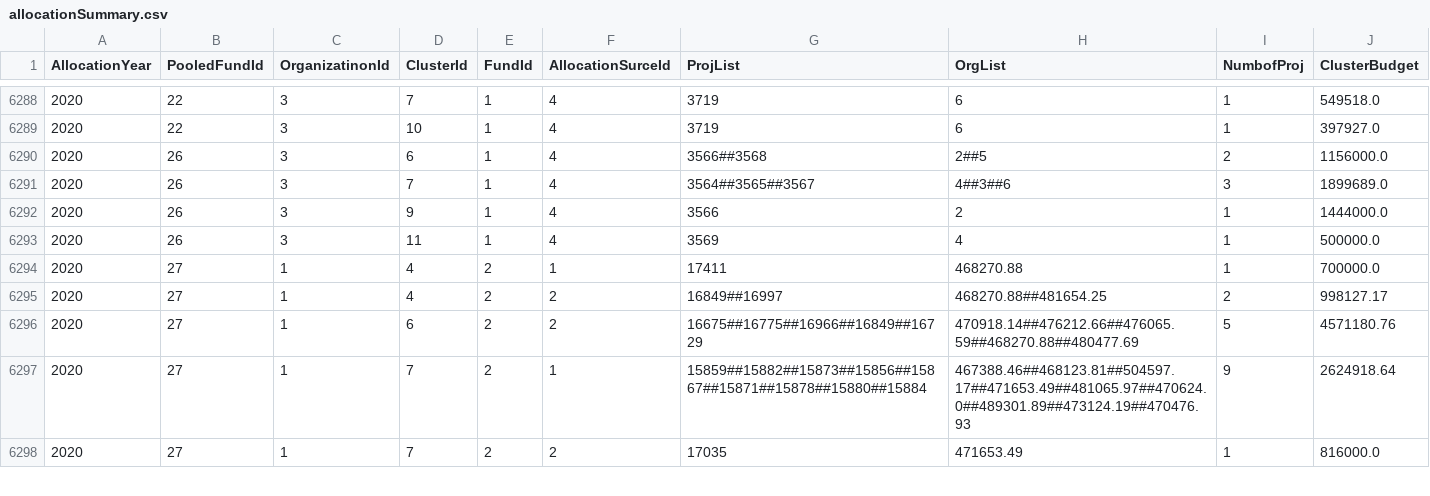
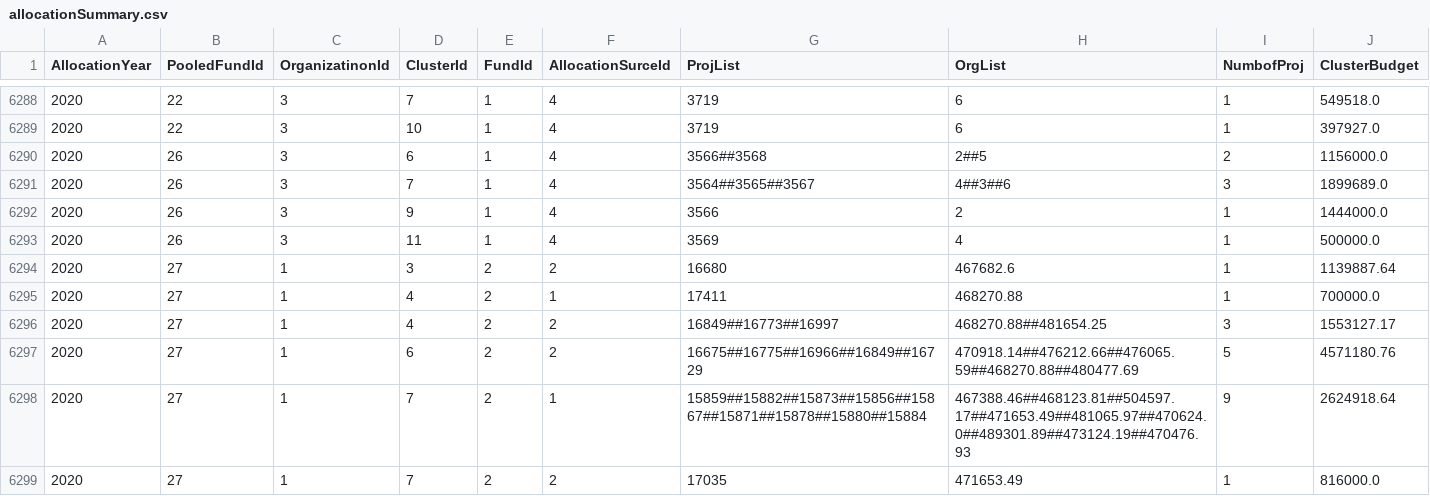
Before and after one commit to CBPFGMS/pf-onebi-data, a CSV file: allocationSummary.csv, drawn as a sheet; only a part is shown, gaps mark what is left out; the diff covers the shown part only.

```diff
--- a/allocationSummary.csv
+++ b/allocationSummary.csv
@@ -6293,4 +6293,5 @@ AllocationYear,PooledFundId,OrganizatinonId,ClusterId,FundId,AllocationSurceId,P
 2020,26,3,11,1,4,3569,4,1,500000.0
+2020,27,1,3,2,2,16680,467682.6,1,1139887.64
 2020,27,1,4,2,1,17411,468270.88,1,700000.0
-2020,27,1,4,2,2,16849##16997,468270.88##481654.25,2,998127.17
+2020,27,1,4,2,2,16849##16773##16997,468270.88##481654.25,3,1553127.17
 2020,27,1,6,2,2,16675##16775##16966##16849##16729,470918.14##476212.66##476065.59##468270.88##480477.69,5,4571180.76
```
Also changed, not shown: 1 added row and 23 edited cells elsewhere in this file, 2 other files.
